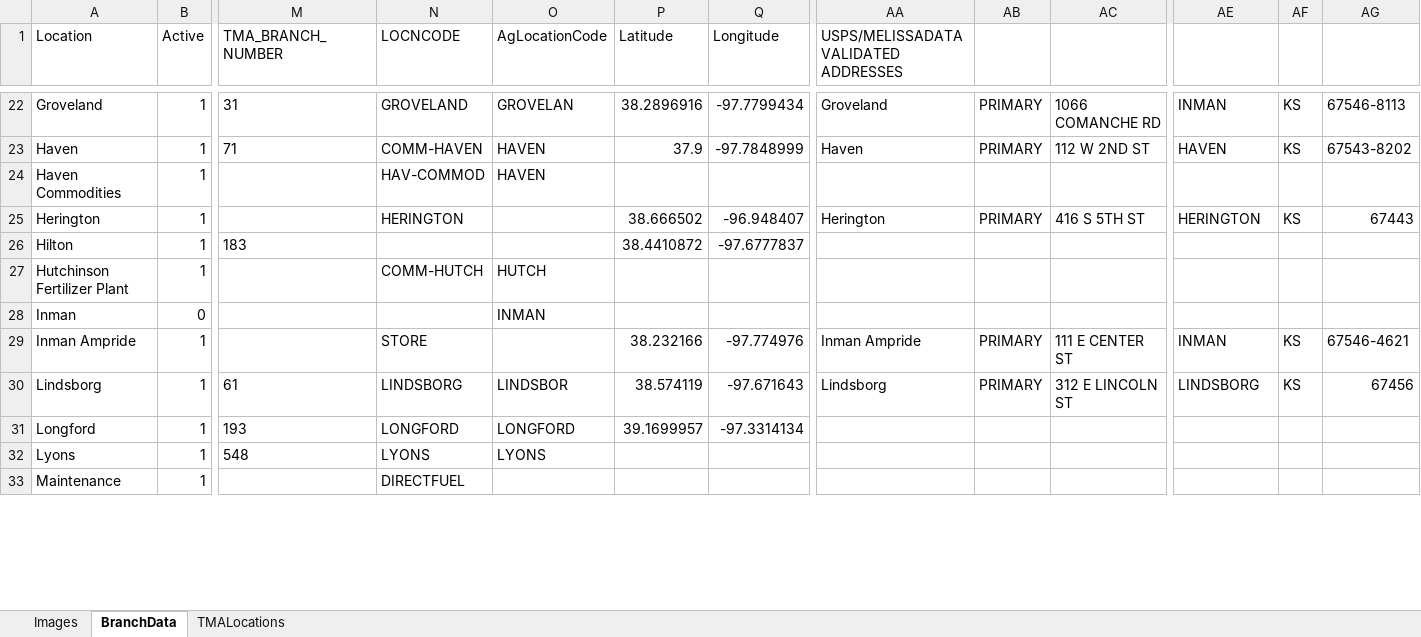
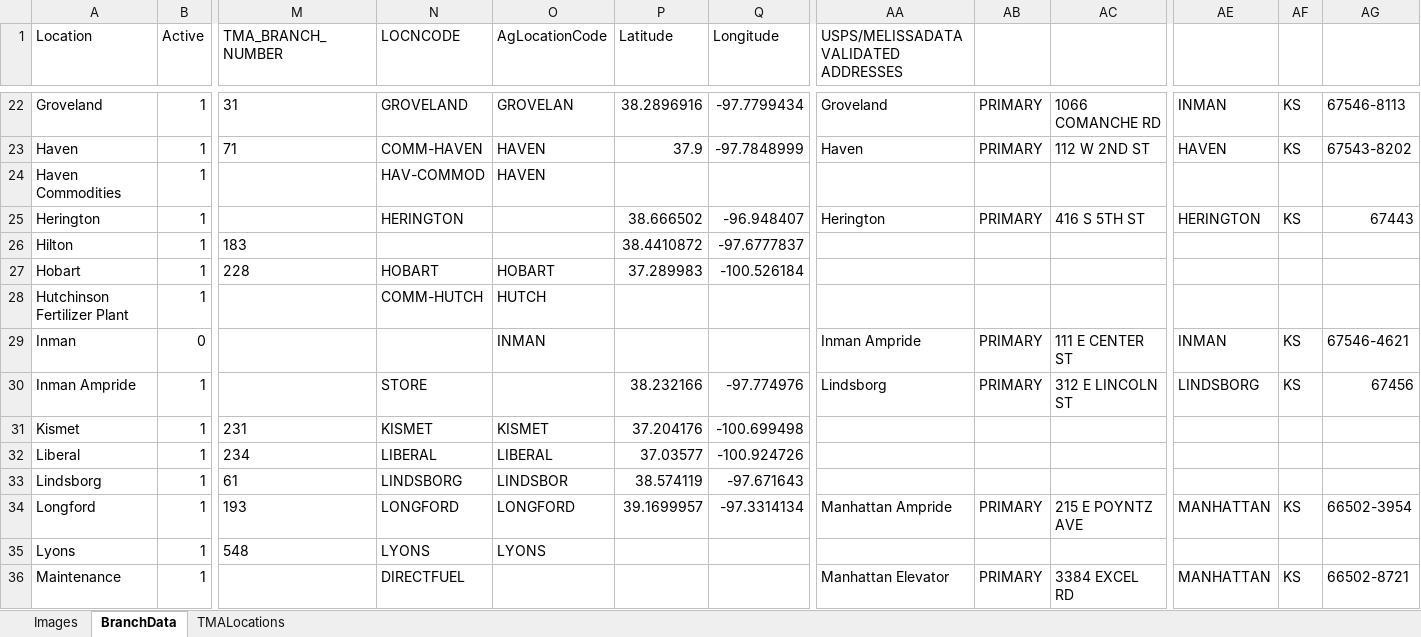
Before and after one commit to mandielyons/logi-dashboard, an Excel workbook: UploadedFiles/LocationData.xlsx, sheet BranchData, drawn as a sheet; only a part is shown, gaps mark what is left out; values as stored, in another font and other column widths than the file's, no borders; table styles not drawn; addresses are those after the commit; rows hold the shown columns only; the diff covers the shown part only; the diff names each change by its address in the sheet, - before the commit and + after, or states it on an @@ line.

```diff
--- a/UploadedFiles/LocationData.xlsx (sheet BranchData)
+++ b/UploadedFiles/LocationData.xlsx (sheet BranchData)
+row 27: Hobart | 1 | 228 | HOBART | HOBART | 37.289983 | -100.526184
-AA29: (empty)
+AA29: Inman Ampride
-AB29: (empty)
+AB29: PRIMARY
-AC29: (empty)
+AC29: 111 E CENTER ST
-AE29: (empty)
+AE29: INMAN
-AF29: (empty)
+AF29: KS
-AG29: (empty)
+AG29: 67546-4621
-AA30: Inman Ampride
+AA30: Lindsborg
-AC30: 111 E CENTER ST
+AC30: 312 E LINCOLN ST
-AE30: INMAN
+AE30: LINDSBORG
-AG30: 67546-4621
+AG30: 67456
+row 31: Kismet | 1 | 231 | KISMET | KISMET | 37.204176 | -100.699498
+row 32: Liberal | 1 | 234 | LIBERAL | LIBERAL | 37.03577 | -100.924726
-AA33: Lindsborg
+AA33: (empty)
-AB33: PRIMARY
+AB33: (empty)
-AC33: 312 E LINCOLN ST
+AC33: (empty)
-AE33: LINDSBORG
+AE33: (empty)
-AF33: KS
+AF33: (empty)
-AG33: 67456
+AG33: (empty)
-AA34: (empty)
+AA34: Manhattan Ampride
-AB34: (empty)
+AB34: PRIMARY
-AC34: (empty)
+AC34: 215 E POYNTZ AVE
-AE34: (empty)
+AE34: MANHATTAN
-AF34: (empty)
+AF34: KS
-AG34: (empty)
+AG34: 66502-3954
-AA36: (empty)
+AA36: Manhattan Elevator
-AB36: (empty)
+AB36: PRIMARY
-AC36: (empty)
+AC36: 3384 EXCEL RD
-AE36: (empty)
+AE36: MANHATTAN
-AF36: (empty)
+AF36: KS
-AG36: (empty)
+AG36: 66502-8721
```
Also changed, not shown: 2 added rows and 143 edited cells elsewhere in this sheet, sheet TMALocations, sheet Images, 2 other files.
